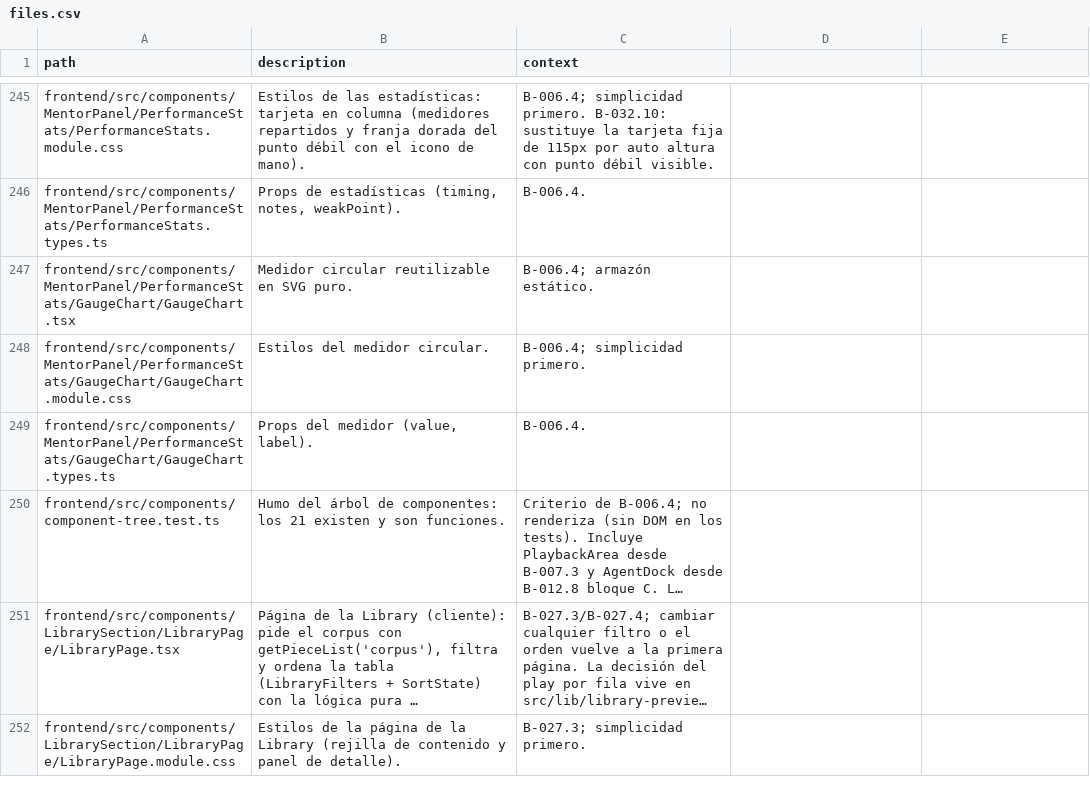
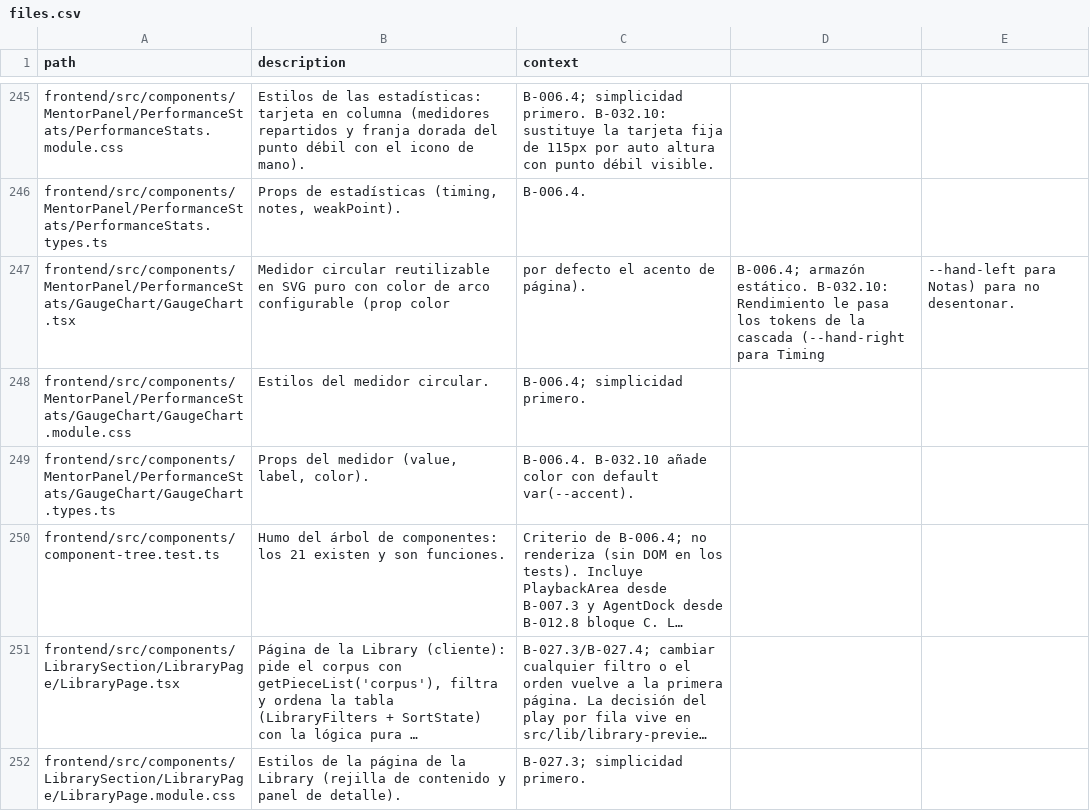
Before and after one commit to andrupax94/PianoMentor-IA, a CSV file: docs/architecture/files.csv, drawn as a sheet; only a part is shown, gaps mark what is left out; long unchanged cells end in …; the diff names each change by its address in the sheet, - before the commit and + after, or states it on an @@ line.

Commit message:
style(B-032.10): medidores de Rendimiento con los colores de la cascada
Petición del usuario: Timing arco ámbar (--hand-right, #fbcb7e) y Notas arco azul (--hand-left, #a4d1fd) — los tokens de las manos de la cascada, en vez del acento único. GaugeChart acepta color con default var(--accent); 512 tests verdes, tsc limpio.

```diff
--- a/docs/architecture/files.csv
+++ b/docs/architecture/files.csv
-B247 (description): …en SVG puro.
+B247 (description): …en SVG puro con color de arco configurable (prop color
-C247 (context): B-006.4; armazón estático.
+C247 (context): por defecto el acento de página).
-D247: (empty)
+D247: B-006.4; armazón estático. B-032.10: Rendimiento le pasa los tokens de la cascada (--hand-right para Timing
-E247: (empty)
+E247: --hand-left para Notas) para no desentonar.
-B249 (description): Props del medidor (value, label).
+B249 (description): Props del medidor (value, label, color).
-C249 (context): B-006.4.
+C249 (context): B-006.4. B-032.10 añade color con default var(--accent).
```
Also changed, not shown: 4 other files.
